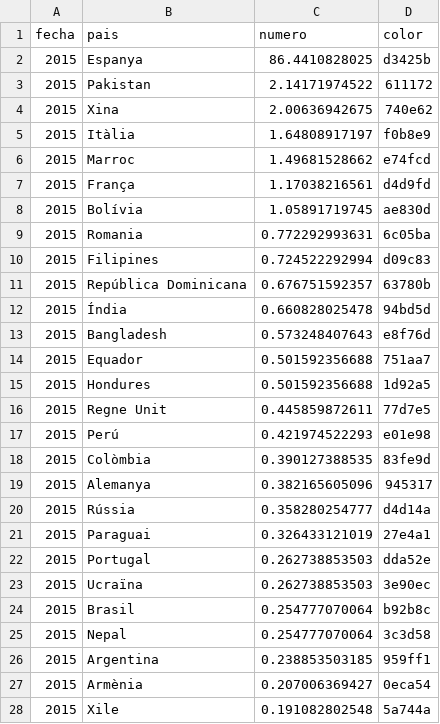
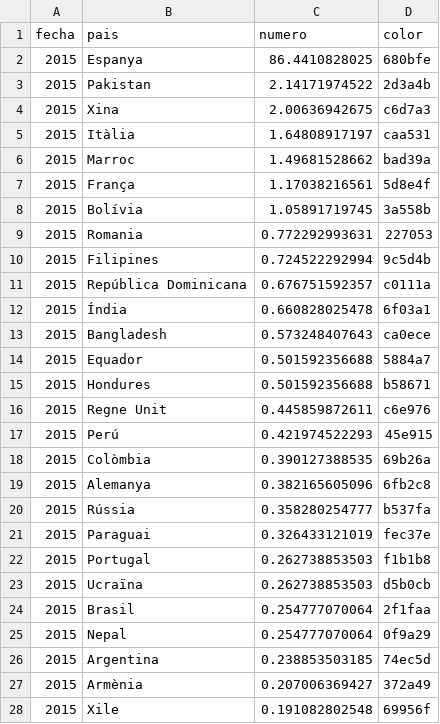
Before and after one commit to ferrithemaker/Jumble, a CSV file: processing/spiritOfBCN/dataOutput2015.csv, drawn as a sheet; only a part is shown; the diff covers the shown part only.

```diff
--- a/processing/spiritOfBCN/dataOutput2015.csv
+++ b/processing/spiritOfBCN/dataOutput2015.csv
@@ -1,28 +1,28 @@
 fecha,pais,numero,color
-2015,Espanya,86.4410828025,d3425b
-2015,Pakistan,2.14171974522,611172
-2015,Xina,2.00636942675,740e62
-2015,Itàlia,1.64808917197,f0b8e9
-2015,Marroc,1.49681528662,e74fcd
-2015,França,1.17038216561,d4d9fd
-2015,Bolívia,1.05891719745,ae830d
-2015,Romania,0.772292993631,6c05ba
-2015,Filipines,0.724522292994,d09c83
-2015,República Dominicana,0.676751592357,63780b
-2015,Índia,0.660828025478,94bd5d
-2015,Bangladesh,0.573248407643,e8f76d
-2015,Equador,0.501592356688,751aa7
-2015,Hondures,0.501592356688,1d92a5
-2015,Regne Unit,0.445859872611,77d7e5
-2015,Perú,0.421974522293,e01e98
-2015,Colòmbia,0.390127388535,83fe9d
-2015,Alemanya,0.382165605096,945317
-2015,Rússia,0.358280254777,d4d14a
-2015,Paraguai,0.326433121019,27e4a1
-2015,Portugal,0.262738853503,dda52e
-2015,Ucraïna,0.262738853503,3e90ec
-2015,Brasil,0.254777070064,b92b8c
-2015,Nepal,0.254777070064,3c3d58
-2015,Argentina,0.238853503185,959ff1
-2015,Armènia,0.207006369427,0eca54
-2015,Xile,0.191082802548,5a744a
+2015,Espanya,86.4410828025,680bfe
+2015,Pakistan,2.14171974522,2d3a4b
+2015,Xina,2.00636942675,c6d7a3
+2015,Itàlia,1.64808917197,caa531
+2015,Marroc,1.49681528662,bad39a
+2015,França,1.17038216561,5d8e4f
+2015,Bolívia,1.05891719745,3a558b
+2015,Romania,0.772292993631,227053
+2015,Filipines,0.724522292994,9c5d4b
+2015,República Dominicana,0.676751592357,c0111a
+2015,Índia,0.660828025478,6f03a1
+2015,Bangladesh,0.573248407643,ca0ece
+2015,Equador,0.501592356688,5884a7
+2015,Hondures,0.501592356688,b58671
+2015,Regne Unit,0.445859872611,c6e976
+2015,Perú,0.421974522293,45e915
+2015,Colòmbia,0.390127388535,69b26a
+2015,Alemanya,0.382165605096,6fb2c8
+2015,Rússia,0.358280254777,b537fa
+2015,Paraguai,0.326433121019,fec37e
+2015,Portugal,0.262738853503,f1b1b8
+2015,Ucraïna,0.262738853503,d5b0cb
+2015,Brasil,0.254777070064,2f1faa
+2015,Nepal,0.254777070064,0f9a29
+2015,Argentina,0.238853503185,74ec5d
+2015,Armènia,0.207006369427,372a49
+2015,Xile,0.191082802548,69956f
```
Also changed, not shown: 71 edited cells elsewhere in this file, processing/spiritOfBCN/dataOutput2016.csv, processing/spiritOfBCN/dataOutput2017.csv, 6 other files.
